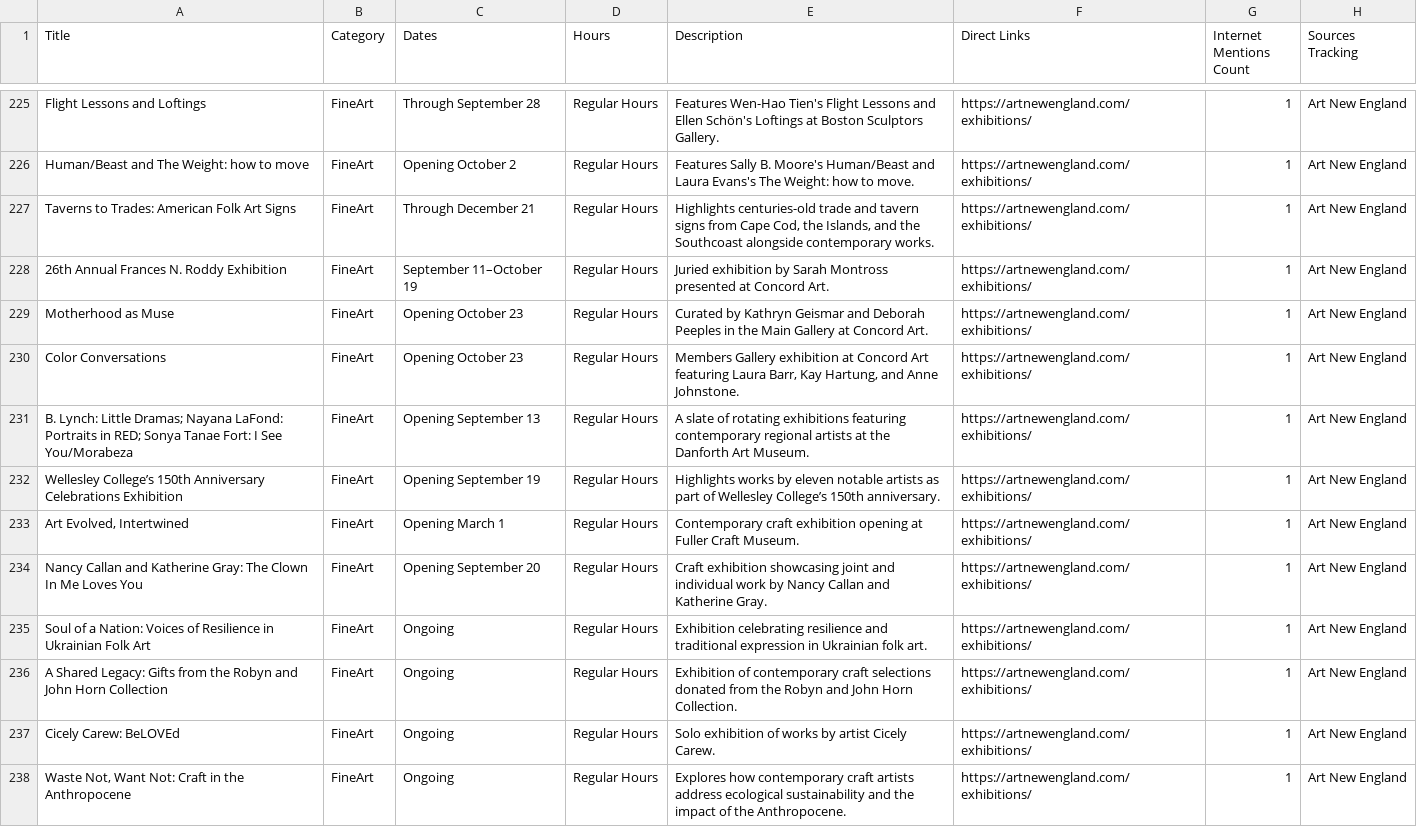
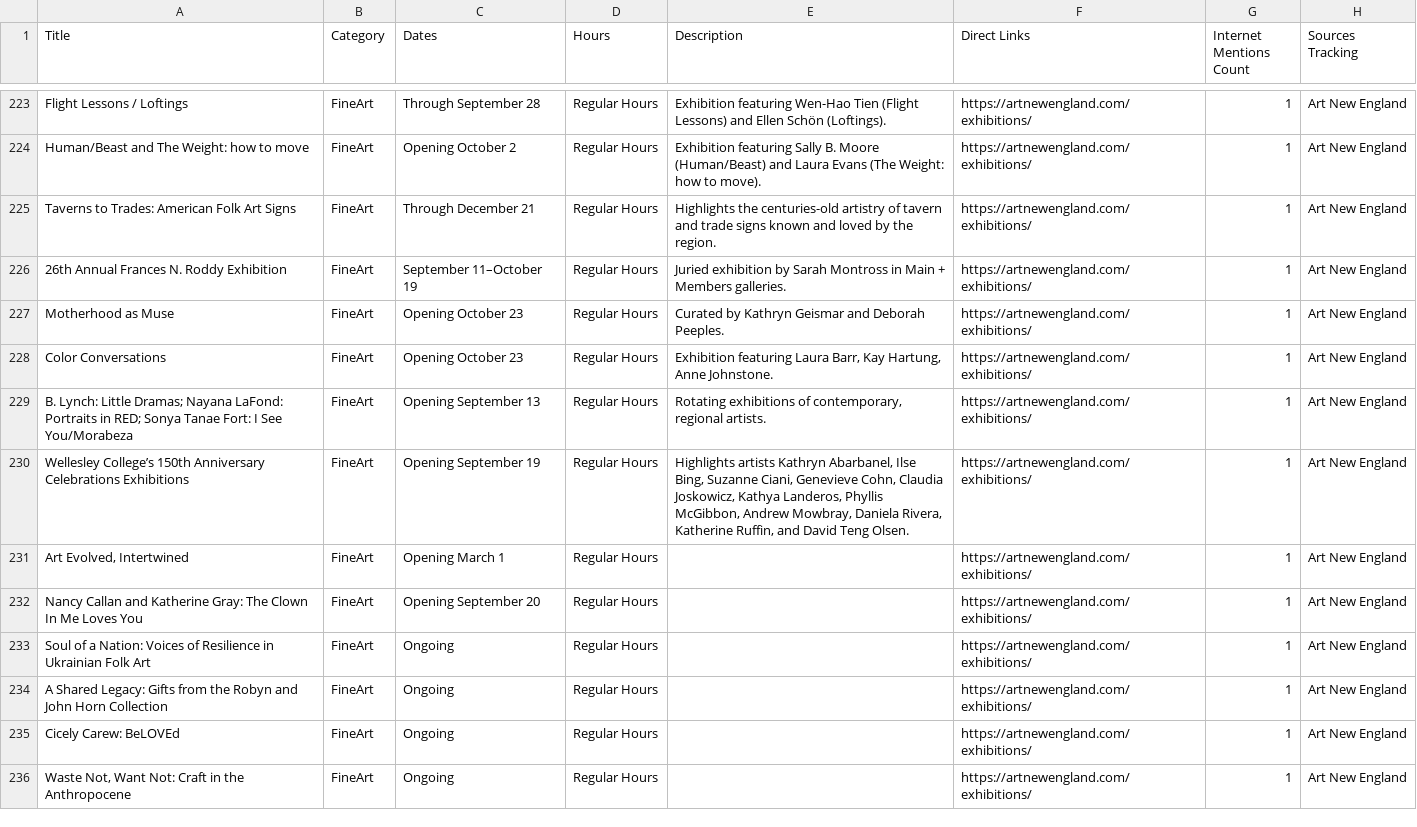
Before and after one commit to sonicgrass/MyPath, a CSV file: mypath_aggregated_calendar.csv, drawn as a sheet; only a part is shown, gaps mark what is left out; addresses are those after the commit; the diff covers the shown part only; the diff names each change by its address in the sheet, - before the commit and + after, or states it on an @@ line.

```diff
--- a/mypath_aggregated_calendar.csv
+++ b/mypath_aggregated_calendar.csv
-A223 (Title): Flight Lessons and Loftings
+A223 (Title): Flight Lessons / Loftings
-E223 (Description): Features Wen-Hao Tien's Flight Lessons and Ellen Schön's Loftings at Boston Sculptors Gallery.
+E223 (Description): Exhibition featuring Wen-Hao Tien (Flight Lessons) and Ellen Schön (Loftings).
-E224 (Description): Features Sally B. Moore's Human/Beast and Laura Evans's The Weight: how to move.
+E224 (Description): Exhibition featuring Sally B. Moore (Human/Beast) and Laura Evans (The Weight: how to move).
-E225 (Description): Highlights centuries-old trade and tavern signs from Cape Cod, the Islands, and the Southcoast alongside contemporary works.
+E225 (Description): Highlights the centuries-old artistry of tavern and trade signs known and loved by the region.
-E226 (Description): …Sarah Montross presented at Concord Art.
+E226 (Description): …Sarah Montross in Main + Members galleries.
-E227 (Description): …and Deborah Peeples in the Main Gallery at Concord Art.
+E227 (Description): …and Deborah Peeples.
-E228 (Description): Members Gallery exhibition at Concord Art featuring Laura Barr, Kay Hartung, and Anne Johnstone.
+E228 (Description): Exhibition featuring Laura Barr, Kay Hartung, Anne Johnstone.
-E229 (Description): A slate of rotating exhibitions featuring contemporary regional artists at the Danforth Art Museum.
+E229 (Description): Rotating exhibitions of contemporary, regional artists.
-A230 (Title): …Anniversary Celebrations Exhibition
+A230 (Title): …Anniversary Celebrations Exhibitions
-E230 (Description): Highlights works by eleven notable artists as part of Wellesley College’s 150th anniversary.
+E230 (Description): Highlights artists Kathryn Abarbanel, Ilse Bing, Suzanne Ciani, Genevieve Cohn, Claudia Joskowicz, Kathya Landeros, Phyllis McGibbon, Andrew Mowbray, Daniela Rivera, Katherine Ruffin, and David Teng Olsen.
-E231 (Description): Contemporary craft exhibition opening at Fuller Craft Museum.
+E231 (Description): (empty)
-E232 (Description): Craft exhibition showcasing joint and individual work by Nancy Callan and Katherine Gray.
+E232 (Description): (empty)
-E233 (Description): Exhibition celebrating resilience and traditional expression in Ukrainian folk art.
+E233 (Description): (empty)
-E234 (Description): Exhibition of contemporary craft selections donated from the Robyn and John Horn Collection.
+E234 (Description): (empty)
-E235 (Description): Solo exhibition of works by artist Cicely Carew.
+E235 (Description): (empty)
-E236 (Description): Explores how contemporary craft artists address ecological sustainability and the impact of the Anthropocene.
+E236 (Description): (empty)
```
Also changed, not shown: 2 added rows, 2 removed rows and 82 edited cells elsewhere in this file.
